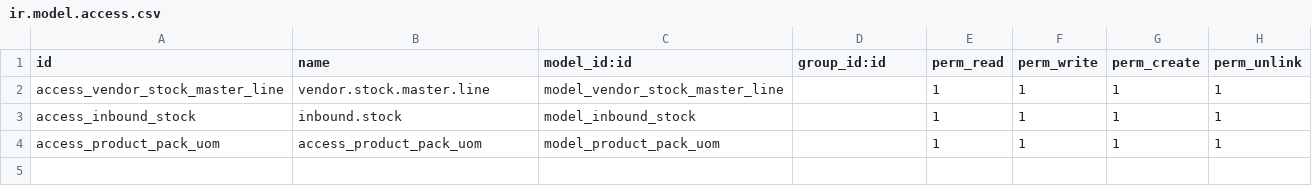
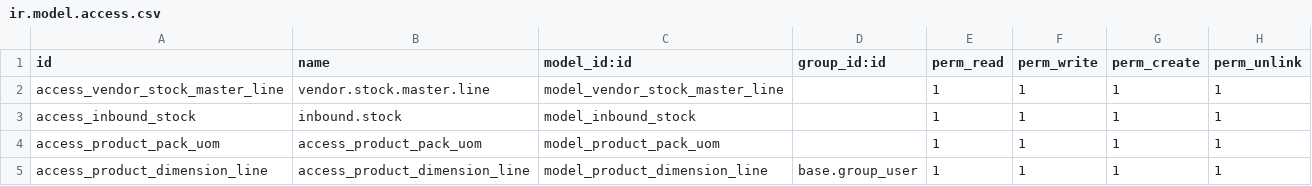
Before and after one commit to jsjmac11/jmac, a CSV file: sale_distributor/security/ir.model.access.csv, drawn as a sheet; the diff names each change by its address in the sheet, - before the commit and + after, or states it on an @@ line.

Commit message:
[IMP] product dimension auto update in delivery order

```diff
--- a/sale_distributor/security/ir.model.access.csv
+++ b/sale_distributor/security/ir.model.access.csv
+row 5: access_product_dimension_line | access_product_dimension_line | model_product_dimension_line | base.group_user | 1 | 1 | 1 | 1
```
Also changed, not shown: 3 other files.
